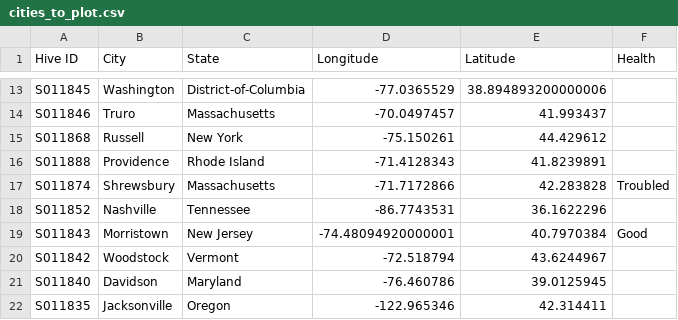
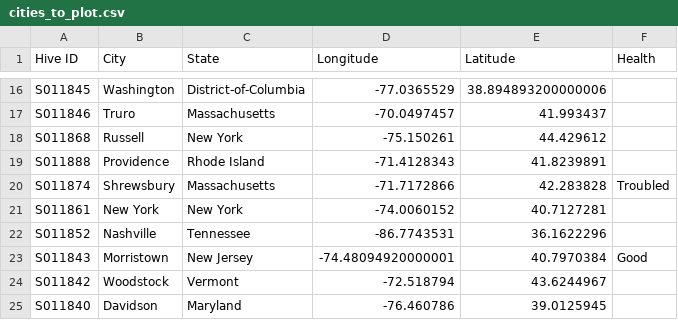
Before and after one commit to NEU-DS-4200-S20/s-l-project-urban-beekeeping-laboratory-1, a CSV file: data/cities_to_plot.csv, drawn as a sheet; only a part is shown, gaps mark what is left out; the shorter side is filled out with more unchanged rows; the diff covers the shown part only.

```diff
--- a/data/cities_to_plot.csv
+++ b/data/cities_to_plot.csv
@@ -17,2 +20,3 @@ S011888,Providence,Rhode Island,-71.4128343,41.8239891,
 S011874,Shrewsbury,Massachusetts,-71.7172866,42.283828,Troubled
+S011861,New York,New York,-74.0060152,40.7127281,
 S011852,Nashville,Tennessee,-86.7743531,36.1622296,
```
Also changed, not shown: 12 added rows and 1 removed row elsewhere in this file, 4 other files.
